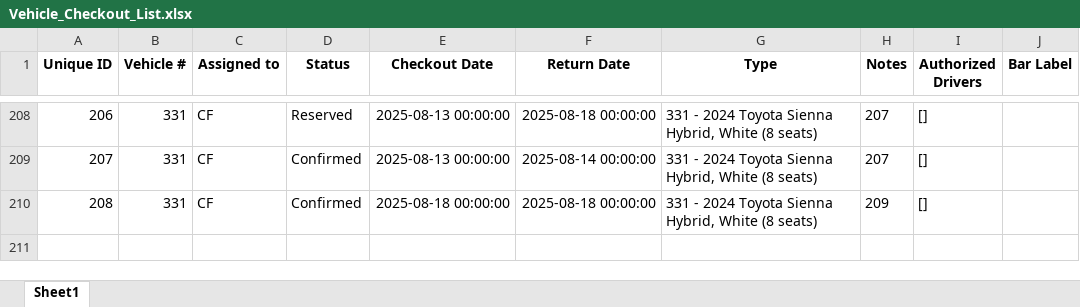
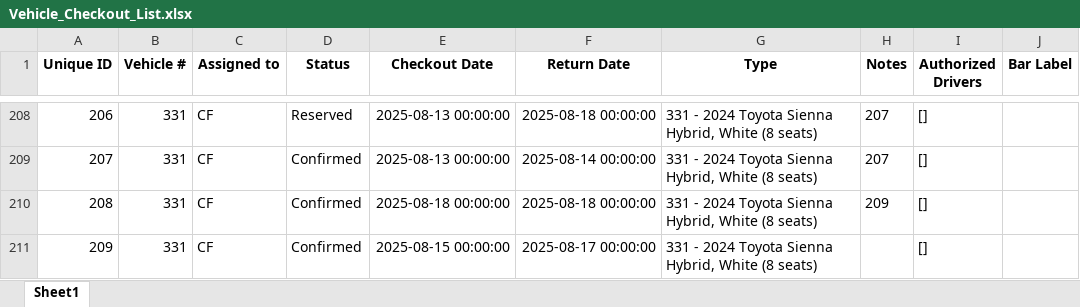
Before and after one commit to forestryvehicleadmin/Vehicle_Gantt, an Excel workbook: Vehicle_Checkout_List.xlsx, sheet Sheet1, drawn as a sheet; only a part is shown, gaps mark what is left out; values as stored, in another font and other column widths than the file's, no borders; the diff names each change by its address in the sheet, - before the commit and + after, or states it on an @@ line.

Commit message:
Added new entry via Streamlit app at 2025-08-13 21:18:41

```diff
--- a/Vehicle_Checkout_List.xlsx (sheet Sheet1)
+++ b/Vehicle_Checkout_List.xlsx (sheet Sheet1)
+row 211: 209 | 331 | CF | Confirmed | 2025-08-15 00:00:00 | 2025-08-17 00:00:00 | 331 - 2024 Toyota Sienna Hybrid, White (8 seats) |  | []
```
